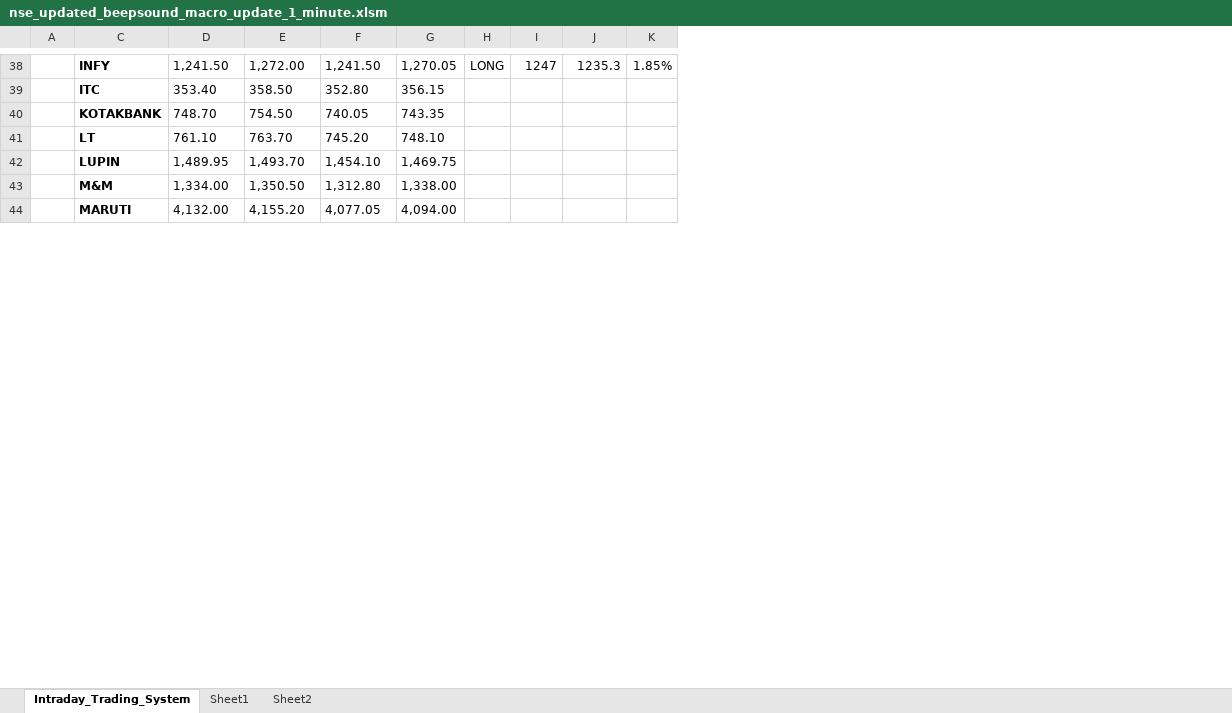
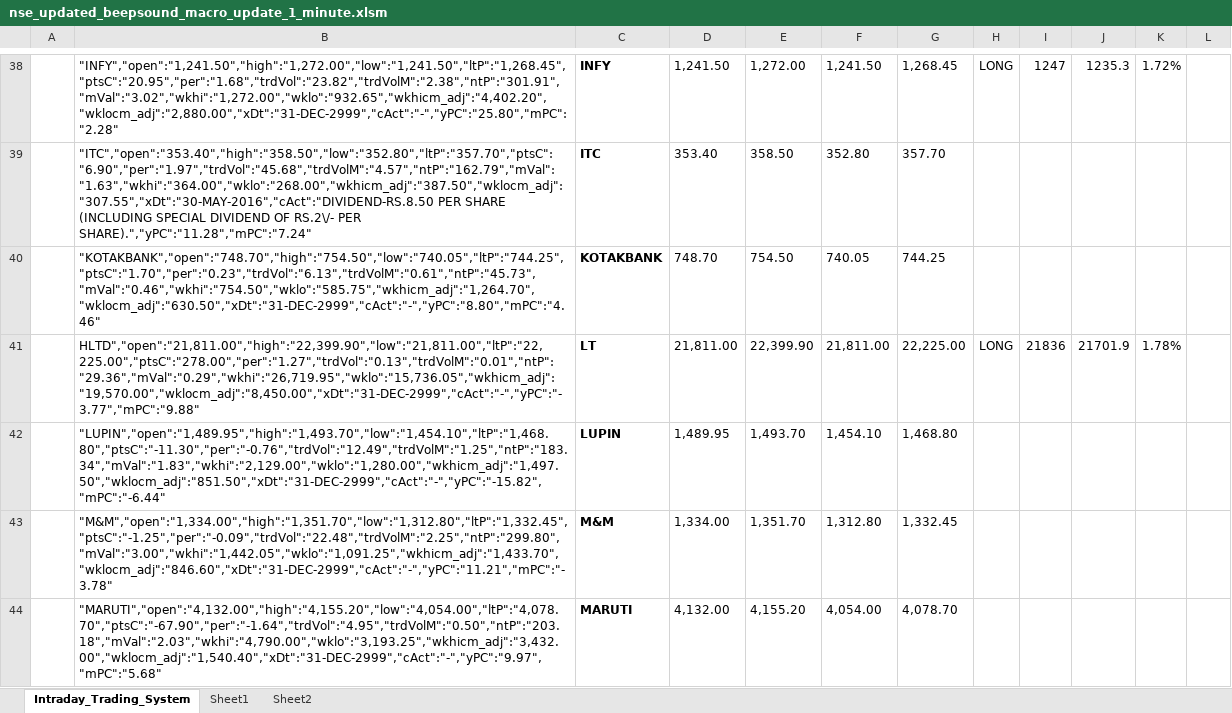
Before and after one commit to duonghung1269/freelancer-excel-vba, an Excel workbook: nse_updated_beepsound_macro_update_1_minute.xlsm, sheet Intraday_Trading_System, drawn as a sheet; only a part is shown, gaps mark what is left out; values as stored, in another font and other column widths than the file's, no borders; conditional formats not drawn; removed rows and columns are numbered as before the commit, all else as after; the diff covers the shown part only; the diff names each change by its address in the sheet, - before the commit and + after, or states it on an @@ line.

Commit message:
implement timestamp

```diff
--- a/nse_updated_beepsound_macro_update_1_minute.xlsm (sheet Intraday_Trading_System)
+++ b/nse_updated_beepsound_macro_update_1_minute.xlsm (sheet Intraday_Trading_System)
@@ column B unhidden, rows 38-44: "INFY","open":"1,241.50","high":"1,272.00","low":"1,241.50","ltP":"1,268.45","ptsC":"20.95","per":"1.68","trdVol":"23.82","trdVolM":"2.38","ntP":"301.91","mVal":"3.02","wkhi":"1,272.00","wklo":"932.65","wkhicm_adj":"4,402.20","wklocm_adj":"2,880.00","xDt":"31-DEC-2999","cAct":"-","yPC":"25.80","mPC":"2.28" | "ITC","open":"353.40","high":"358.50","low":"352.80","ltP":"357.70","ptsC":"6.90","per":"1.97","trdVol":"45.68","trdVolM":"4.57","ntP":"162.79","mVal":"1.63","wkhi":"364.00","wklo":"268.00","wkhicm_adj":"387.50","wklocm_adj":"307.55","xDt":"30-MAY-2016","cAct":"DIVIDEND-RS.8.50 PER SHARE (INCLUDING SPECIAL DIVIDEND OF RS.2\/- PER SHARE).","yPC":"11.28","mPC":"7.24" | "KOTAKBANK","open":"748.70","high":"754.50","low":"740.05","ltP":"744.25","ptsC":"1.70","per":"0.23","trdVol":"6.13","trdVolM":"0.61","ntP":"45.73","mVal":"0.46","wkhi":"754.50","wklo":"585.75","wkhicm_adj":"1,264.70","wklocm_adj":"630.50","xDt":"31-DEC-2999","cAct":"-","yPC":"8.80","mPC":"4.46" | HLTD","open":"21,811.00","high":"22,399.90","low":"21,811.00","ltP":"22,225.00","ptsC":"278.00","per":"1.27","trdVol":"0.13","trdVolM":"0.01","ntP":"29.36","mVal":"0.29","wkhi":"26,719.95","wklo":"15,736.05","wkhicm_adj":"19,570.00","wklocm_adj":"8,450.00","xDt":"31-DEC-2999","cAct":"-","yPC":"-3.77","mPC":"9.88" | "LUPIN","open":"1,489.95","high":"1,493.70","low":"1,454.10","ltP":"1,468.80","ptsC":"-11.30","per":"-0.76","trdVol":"12.49","trdVolM":"1.25","ntP":"183.34","mVal":"1.83","wkhi":"2,129.00","wklo":"1,280.00","wkhicm_adj":"1,497.50","wklocm_adj":"851.50","xDt":"31-DEC-2999","cAct":"-","yPC":"-15.82","mPC":"-6.44" | "M&M","open":"1,334.00","high":"1,351.70","low":"1,312.80","ltP":"1,332.45","ptsC":"-1.25","per":"-0.09","trdVol":"22.48","trdVolM":"2.25","ntP":"299.80","mVal":"3.00","wkhi":"1,442.05","wklo":"1,091.25","wkhicm_adj":"1,433.70","wklocm_adj":"846.60","xDt":"31-DEC-2999","cAct":"-","yPC":"11.21","mPC":"-3.78" | "MARUTI","open":"4,132.00","high":"4,155.20","low":"4,054.00","ltP":"4,078.70","ptsC":"-67.90","per":"-1.64","trdVol":"4.95","trdVolM":"0.50","ntP":"203.18","mVal":"2.03","wkhi":"4,790.00","wklo":"3,193.25","wkhicm_adj":"3,432.00","wklocm_adj":"1,540.40","xDt":"31-DEC-2999","cAct":"-","yPC":"9.97","mPC":"5.68" @@
-column G, rows 38-44: 1,270.05 | 356.15 | 743.35 | 748.10 | 1,469.75 | 1,338.00 | 4,094.00
+column G, rows 38-44: 1,268.45 | 357.70 | 744.25 | 22,225.00 | 1,468.80 | 1,332.45 | 4,078.70
-column K, row 38: 1.85%
+column K, rows 38-41: 1.72% |  |  | 1.78%
+column L, empty
-D41: 761.10
+D41: 21,811.00
-E41: 763.70
+E41: 22,399.90
-F41: 745.20
+F41: 21,811.00
-H41: (empty)
+H41: LONG
-I41: (empty)
+I41: 21836
-J41: (empty)
+J41: 21701.9
-E43: 1,350.50
+E43: 1,351.70
-F44: 4,077.05
+F44: 4,054.00
```
Also changed, not shown: 3 added rows, 5 removed rows, 1 removed column and 37 edited cells elsewhere in this sheet, formulas that keep their value, hidden cells.
